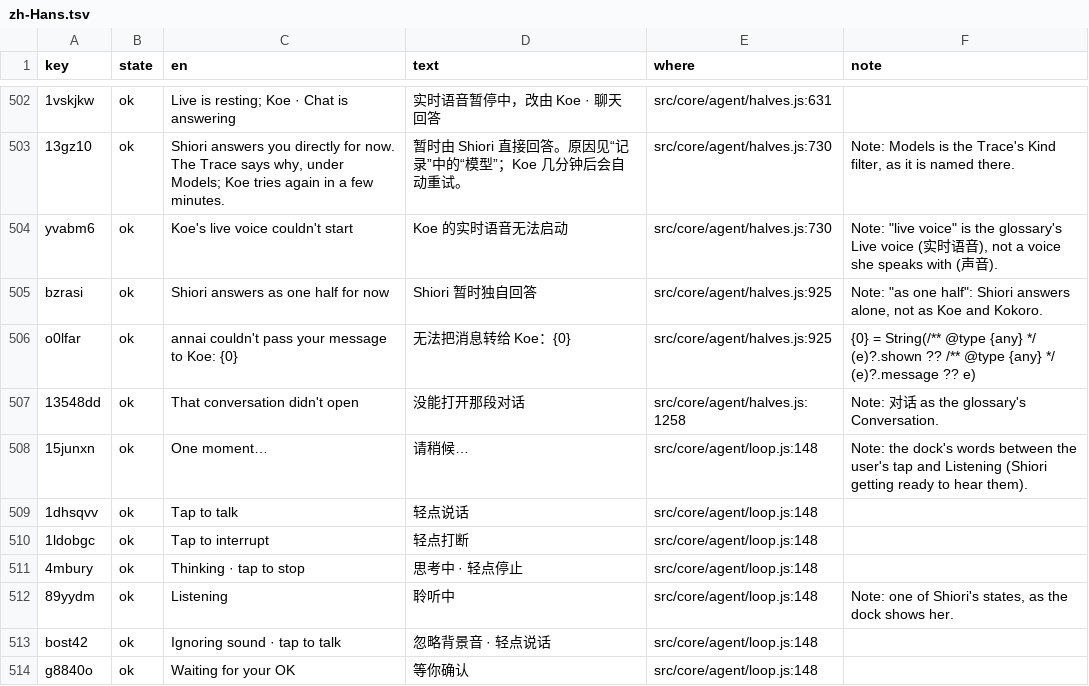
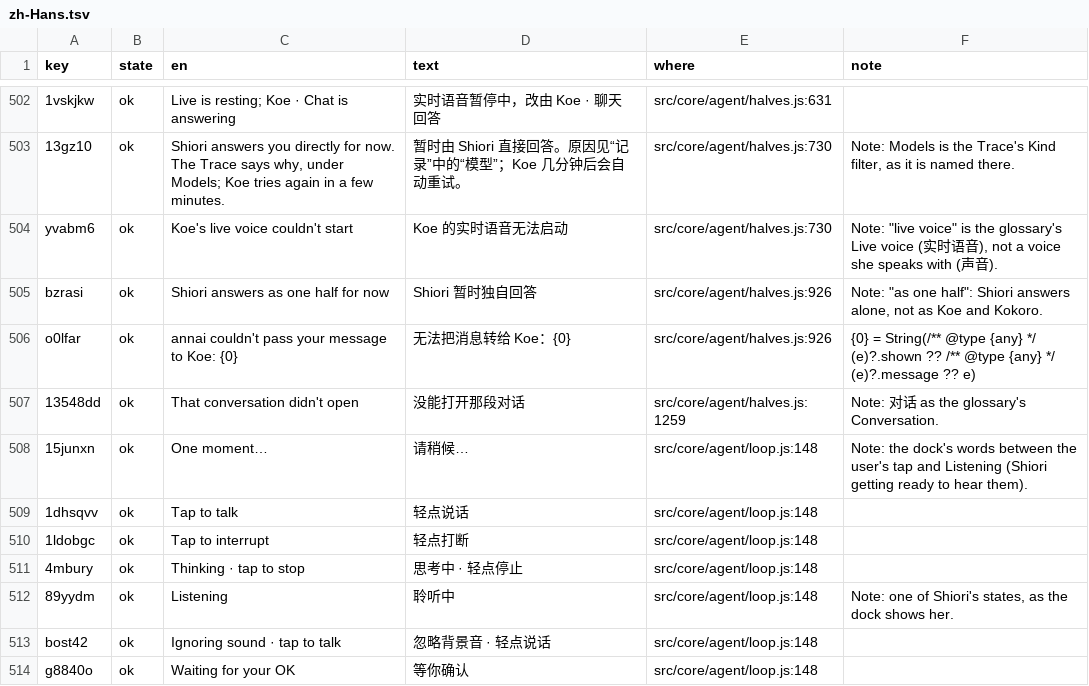
Before and after one commit to annai-guide/annai, a TSV file: l10n/zh-Hans.tsv, drawn as a sheet; only a part is shown, gaps mark what is left out; the diff names each change by its address in the sheet, - before the commit and + after, or states it on an @@ line.

```diff
--- a/l10n/zh-Hans.tsv
+++ b/l10n/zh-Hans.tsv
-E505:E506 (where): src/core/agent/halves.js:925
+E505:E506 (where): src/core/agent/halves.js:926
-E507 (where): src/core/agent/halves.js:1258
+E507 (where): src/core/agent/halves.js:1259
```
Also changed, not shown: l10n/ja.tsv, l10n/zh-Hant.tsv, 5 other files.
